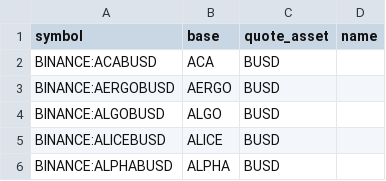
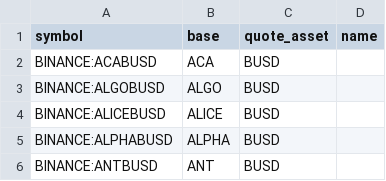
Before and after one commit to avatar-lavventura/trade_bot, a CSV file: tradingview-alerts/pairs_busd.csv, drawn as a sheet; only a part is shown; the shorter side is filled out with more unchanged rows; the diff names each change by its address in the sheet, - before the commit and + after, or states it on an @@ line.

```diff
--- a/tradingview-alerts/pairs_busd.csv
+++ b/tradingview-alerts/pairs_busd.csv
-row 3: BINANCE:AERGOBUSD | AERGO | BUSD
```
Also changed, not shown: tradingview-alerts/pairs_btc.csv, 23 other files.
